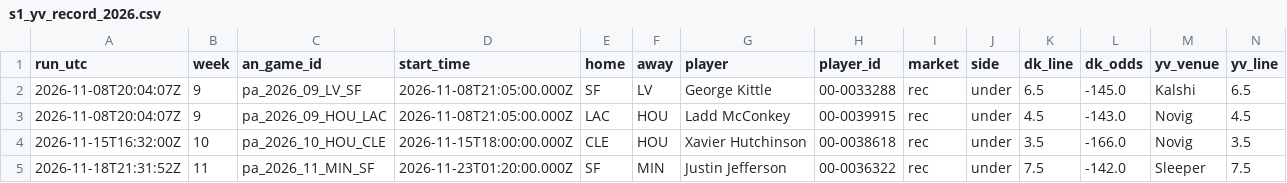
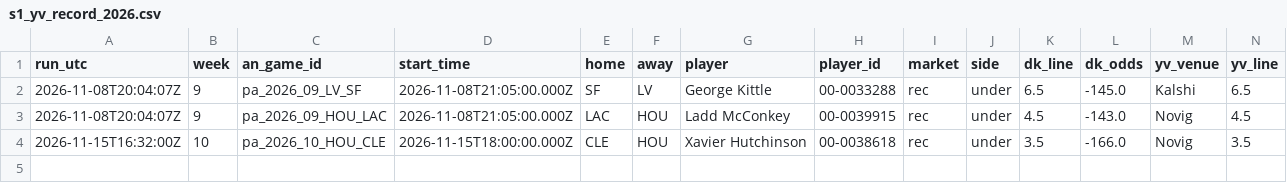
Before and after one commit to wbblanck/nfl-betting-model, a CSV file: data/live/s1_yv_record_2026.csv, drawn as a sheet; only a part is shown; rows hold the shown columns only; the diff names each change by its address in the sheet, - before the commit and + after, or states it on an @@ line.

```diff
--- a/data/live/s1_yv_record_2026.csv
+++ b/data/live/s1_yv_record_2026.csv
-row 5: 2026-11-18T21:31:52Z | 11 | pa_2026_11_MIN_SF | 2026-11-23T01:20:00.000Z | SF | MIN | Justin Jefferson | 00-0036322 | rec | under | 7.5 | -142.0 | Sleeper | 7.5
```
Also changed, not shown: data/live/ats_runs_2026.csv, data/live/ats_yv_runs_2026.csv, 21 other files.
